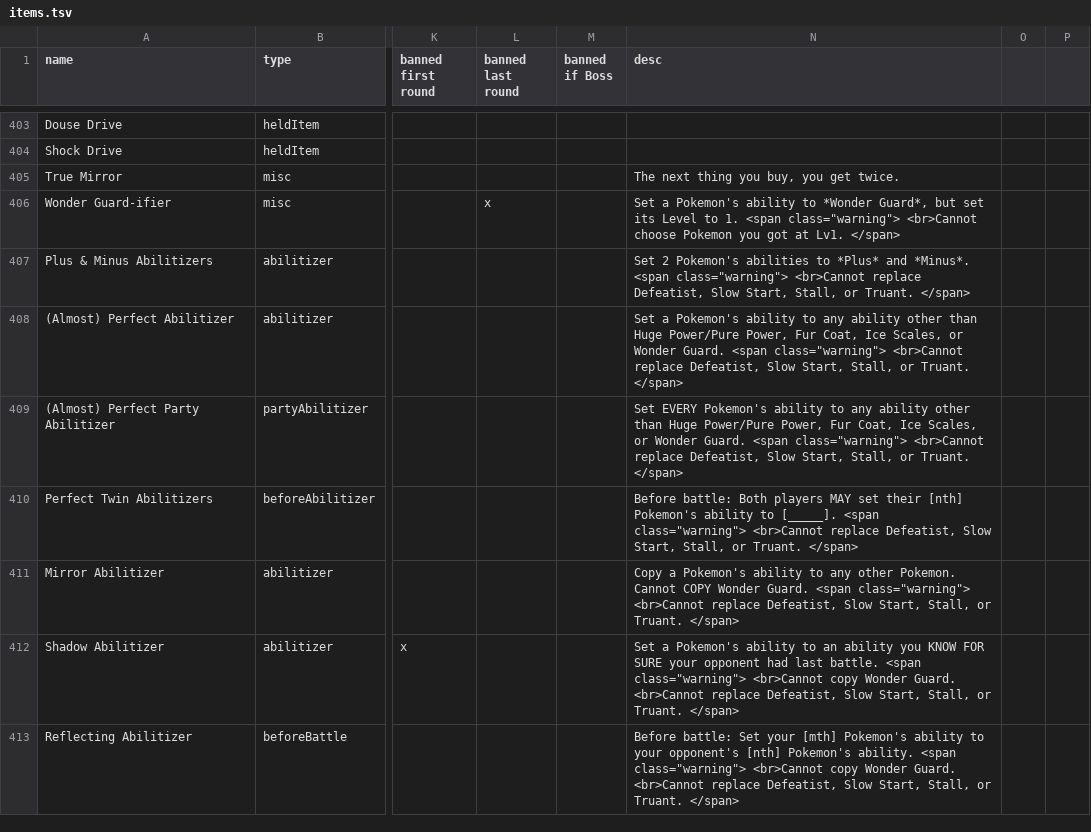
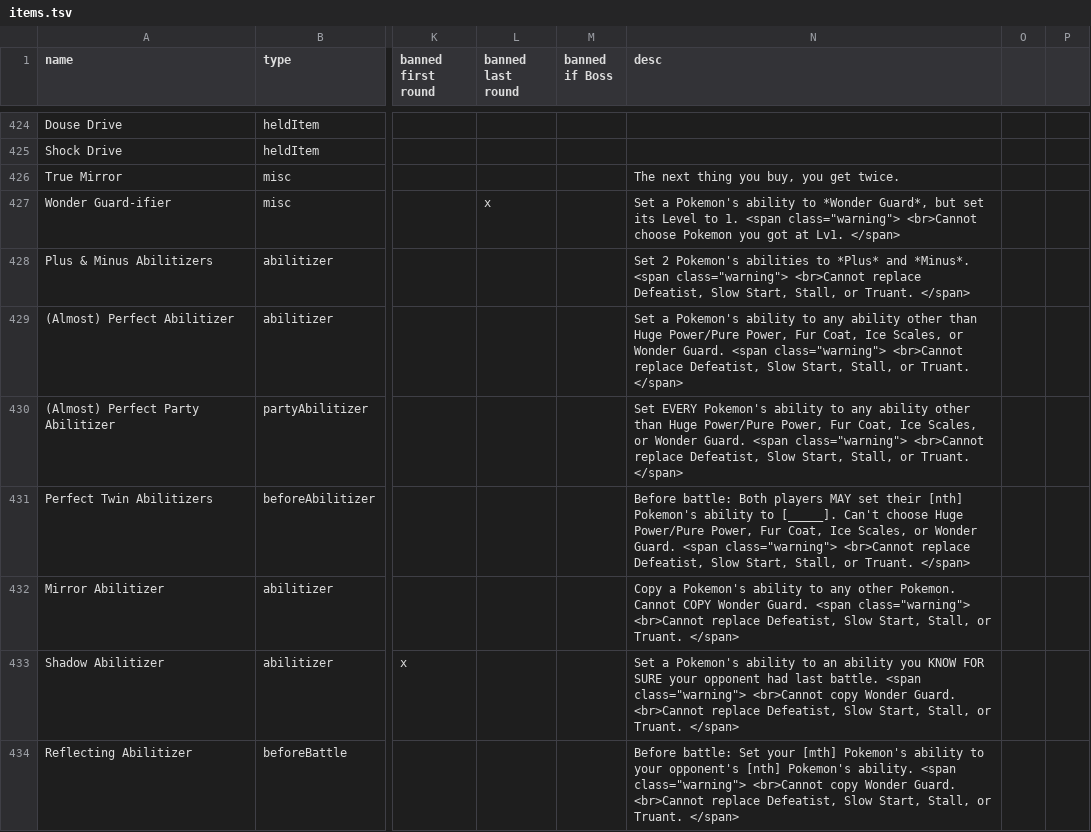
Before and after one commit to RuoyaY/roguelike-showdown, a TSV file: items.tsv, drawn as a sheet; only a part is shown, gaps mark what is left out; addresses are those after the commit; the diff covers the shown part only; the diff names each change by its address in the sheet, - before the commit and + after, or states it on an @@ line.

```diff
--- a/items.tsv
+++ b/items.tsv
-N431 (desc): …to [_____]. <span class="warning">…
+N431 (desc): …to [_____]. Can't choose Huge Power/Pure Power, Fur Coat, Ice Scales, or Wonder Guard. <span class="warning">…
```
Also changed, not shown: 27 added rows and 10 edited cells elsewhere in this file, itemsTest.tsv.
